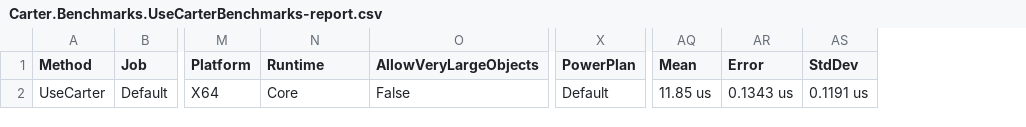
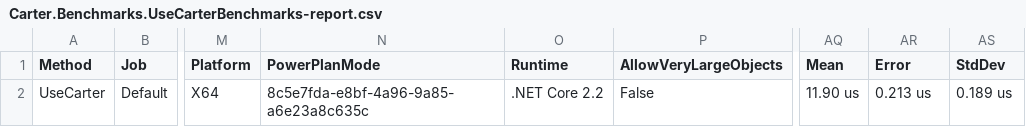
Before and after one commit to CarterCommunity/Carter, a CSV file: benchmarks/Carter.Benchmarks/BenchmarkDotNet.Artifacts/results/Carter.Benchmarks.UseCarterBenchmarks-report.csv, drawn as a sheet; only a part is shown, gaps mark what is left out; removed rows and columns are numbered as before the commit, all else as after; the diff names each change by its address in the sheet, - before the commit and + after, or states it on an @@ line.

```diff
--- a/benchmarks/Carter.Benchmarks/BenchmarkDotNet.Artifacts/results/Carter.Benchmarks.UseCarterBenchmarks-report.csv
+++ b/benchmarks/Carter.Benchmarks/BenchmarkDotNet.Artifacts/results/Carter.Benchmarks.UseCarterBenchmarks-report.csv
+column N (PowerPlanMode), row 2: 8c5e7fda-e8bf-4a96-9a85-a6e23a8c635c
-column X (PowerPlan), row 2: Default
-O2 (Runtime): Core
+O2 (Runtime): .NET Core 2.2
-AQ2 (Mean): 11.85 us
+AQ2 (Mean): 11.90 us
-AR2 (Error): 0.1343 us
+AR2 (Error): 0.213 us
-AS2 (StdDev): 0.1191 us
+AS2 (StdDev): 0.189 us
```
Also changed, not shown: 5 other files.
